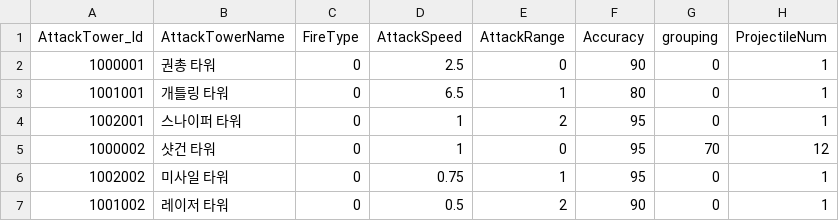
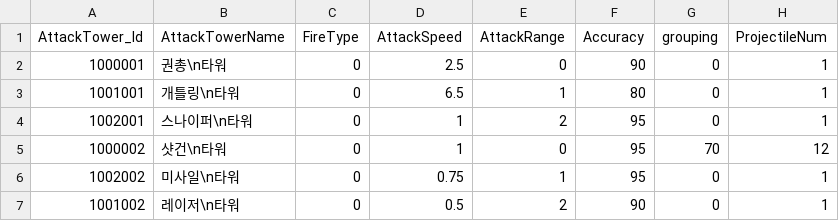
Before and after one commit to jeonglee22/MyPlanet, a CSV file: Assets/DataTables/AttackTowerTable.csv, drawn as a sheet; only a part is shown; the diff names each change by its address in the sheet, - before the commit and + after, or states it on an @@ line.

```diff
--- a/Assets/DataTables/AttackTowerTable.csv
+++ b/Assets/DataTables/AttackTowerTable.csv
-B2 (AttackTowerName): 권총 타워
+B2 (AttackTowerName): 권총\n타워
-B3 (AttackTowerName): 개틀링 타워
+B3 (AttackTowerName): 개틀링\n타워
-B4 (AttackTowerName): 스나이퍼 타워
+B4 (AttackTowerName): 스나이퍼\n타워
-B5 (AttackTowerName): 샷건 타워
+B5 (AttackTowerName): 샷건\n타워
-B6 (AttackTowerName): 미사일 타워
+B6 (AttackTowerName): 미사일\n타워
-B7 (AttackTowerName): 레이저 타워
+B7 (AttackTowerName): 레이저\n타워
```
Also changed, not shown: 11 other files.
